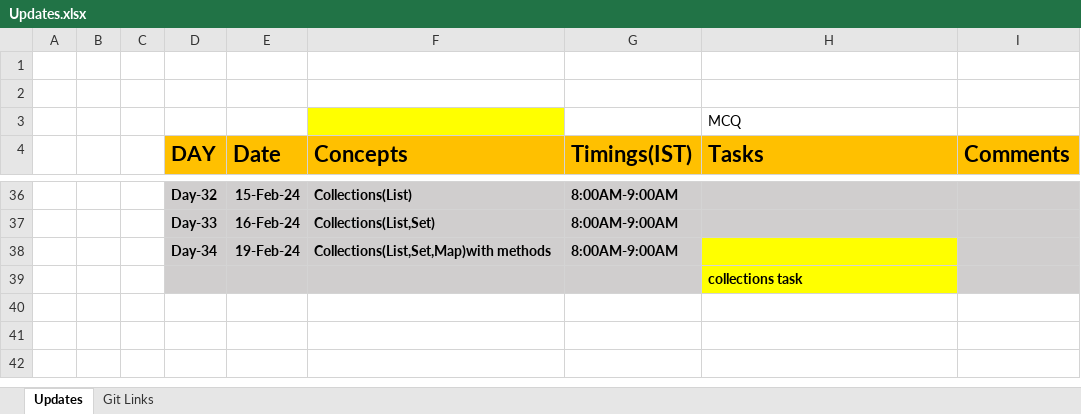
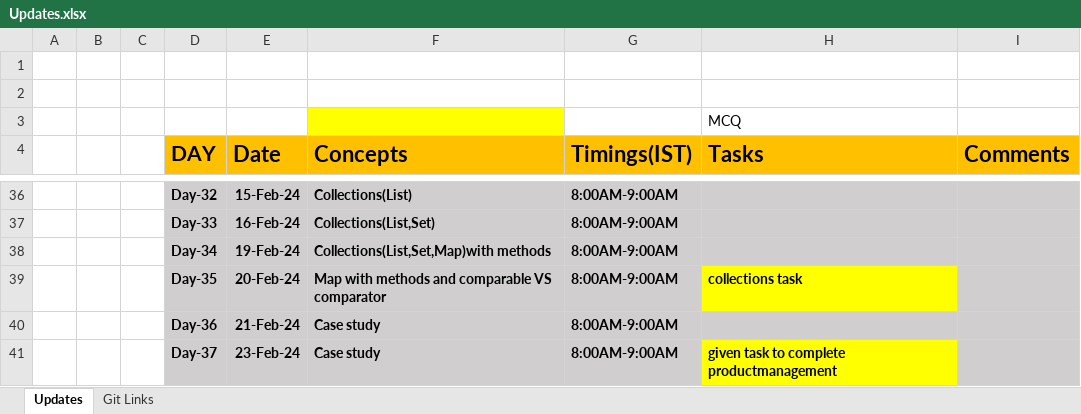
Before and after one commit to sandeepsomavarapu/OT9_Dec_28th_javafsd, an Excel workbook: Updates.xlsx, sheet Updates, drawn as a sheet; only a part is shown, gaps mark what is left out; values as stored, in another font and other column widths than the file's, no borders; removed rows and columns are numbered as before the commit, all else as after; the diff names each change by its address in the sheet, - before the commit and + after, or states it on an @@ line.

```diff
--- a/Updates.xlsx (sheet Updates)
+++ b/Updates.xlsx (sheet Updates)
-H38 fill: #FFFF00
+H38 fill: #D0CECE
-row 39:  |  |  |  |  |  |  | collections task
+row 39:  |  |  | Day-35 | 20-Feb-24 | Map with methods and comparable VS comparator | 8:00AM-9:00AM | collections task
+row 40:  |  |  | Day-36 | 21-Feb-24 | Case study | 8:00AM-9:00AM
+row 41:  |  |  | Day-37 | 23-Feb-24 | Case study | 8:00AM-9:00AM | given task to complete productmanagement
```
Also changed, not shown: 2 other files.
